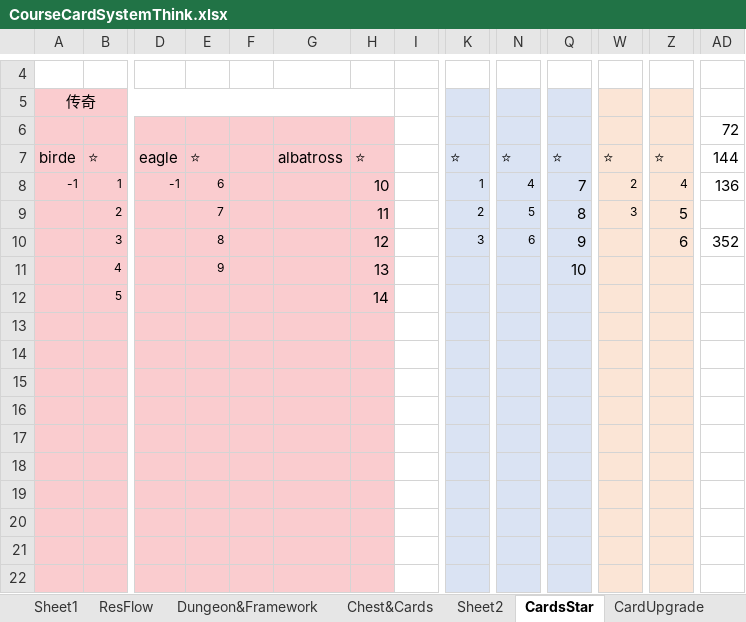
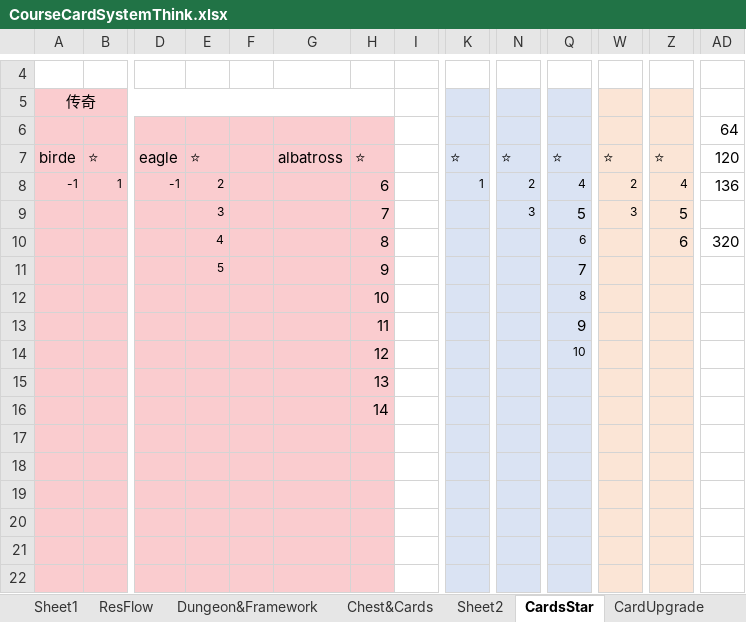
Before and after one commit to IntelHeartPrime/Gamedev_Tools, an Excel workbook: CourseCardSystem/CourseCardFramework/CourseCardSystemThink.xlsx, sheet CardsStar, drawn as a sheet; only a part is shown, gaps mark what is left out; values as stored, in another font and other column widths than the file's, no borders; removed rows and columns are numbered as before the commit, all else as after; rows hold the shown columns only; the diff covers the shown part only; the diff names each change by its address in the sheet, - before the commit and + after, or states it on an @@ line.

```diff
--- a/CourseCardSystem/CourseCardFramework/CourseCardSystemThink.xlsx (sheet CardsStar)
+++ b/CourseCardSystem/CourseCardFramework/CourseCardSystemThink.xlsx (sheet CardsStar)
-AD6: 72
+AD6: 64
-AD7: 144
+AD7: 120
-E8: 6
+E8: 2
-H8: 10
+H8: 6
-N8: 4
+N8: 2
-Q8: 7
+Q8: 4
@@ Q8 text size: smaller @@
-row 9:  | 2 |  | 7 |  |  | 11 |  | 2 | 5 | 8 | 3 | 5
-row 10:  | 3 |  | 8 |  |  | 12 |  | 3 | 6 | 9 |  | 6 | 352
-row 11:  | 4 |  | 9 |  |  | 13 |  |  |  | 10
-row 12:  | 5 |  |  |  |  | 14
-row 9: (empty)
+row 9:  |  |  | 3 |  |  | 7 |  |  | 3 | 5 | 3 | 5
-row 10: (empty)
+row 10:  |  |  | 4 |  |  | 8 |  |  |  | 6 |  | 6 | 320
-row 11: (empty)
+row 11:  |  |  | 5 |  |  | 9 |  |  |  | 7
-row 12: (empty)
+row 12:  |  |  |  |  |  | 10 |  |  |  | 8
+row 13:  |  |  |  |  |  | 11 |  |  |  | 9
+row 14:  |  |  |  |  |  | 12 |  |  |  | 10
+row 15:  |  |  |  |  |  | 13
+row 16:  |  |  |  |  |  | 14
```
Also changed, not shown: 19 added rows, 18 removed rows, 57 edited cells and cell formats elsewhere in this sheet.
